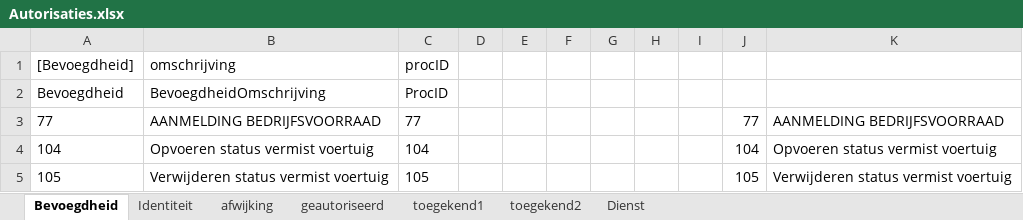
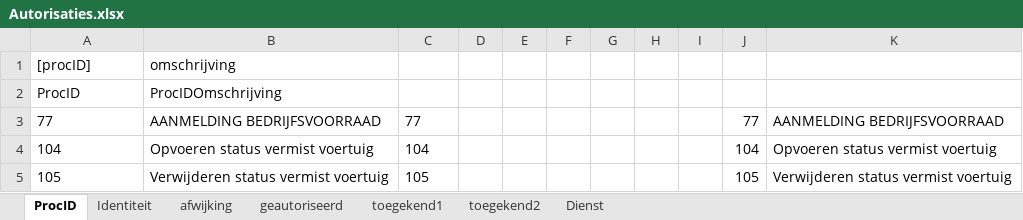
Before and after one commit to AmpersandTarski/ampersand-models, an Excel workbook: MDT/Autorisaties.xlsx, sheet ProcID, drawn as a sheet; only a part is shown; values as stored, in another font and other column widths than the file's, no borders; removed rows and columns are numbered as before the commit, all else as after; the diff names each change by its address in the sheet, - before the commit and + after, or states it on an @@ line.

```diff
--- a/MDT/Autorisaties.xlsx (sheet ProcID)
+++ b/MDT/Autorisaties.xlsx (sheet ProcID)
-sheet tab: Bevoegdheid
+sheet tab: ProcID
-row 1: [Bevoegdheid] | omschrijving | procID
-row 2: Bevoegdheid | BevoegdheidOmschrijving | ProcID
+row 1: [procID] | omschrijving
+row 2: ProcID | ProcIDOmschrijving
```
Also changed, not shown: sheet Dienst, 19 other files.
